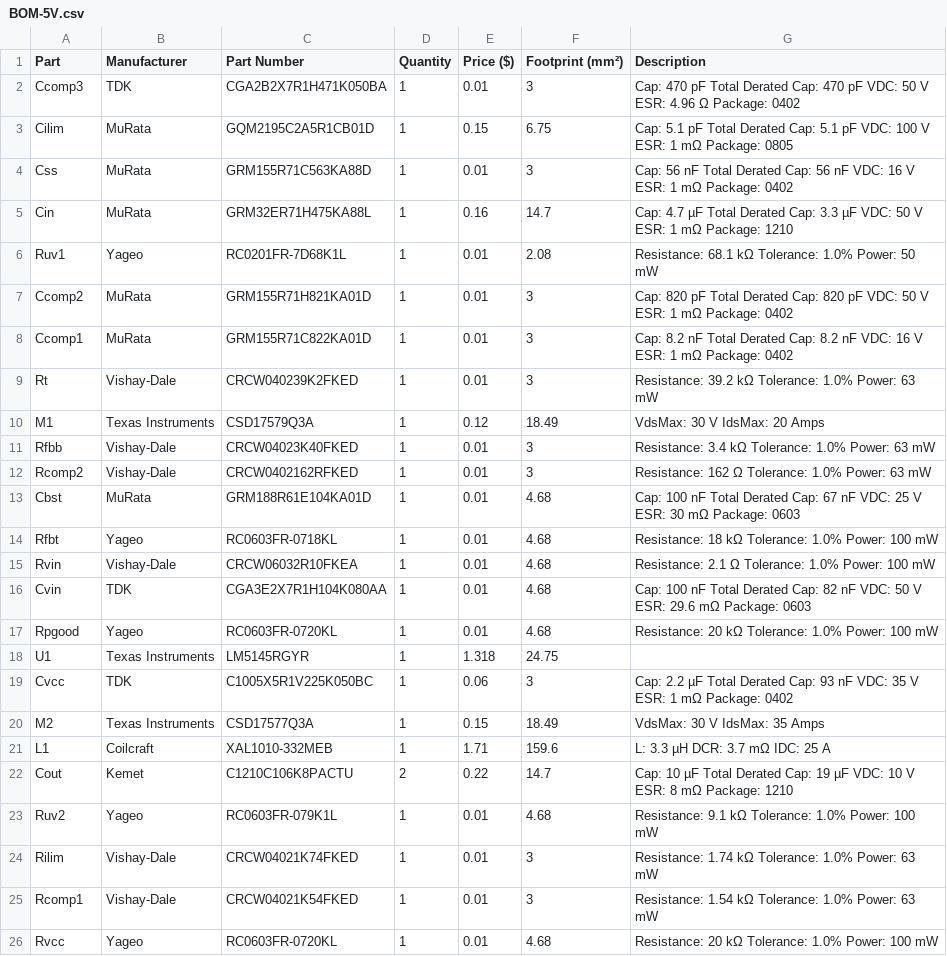
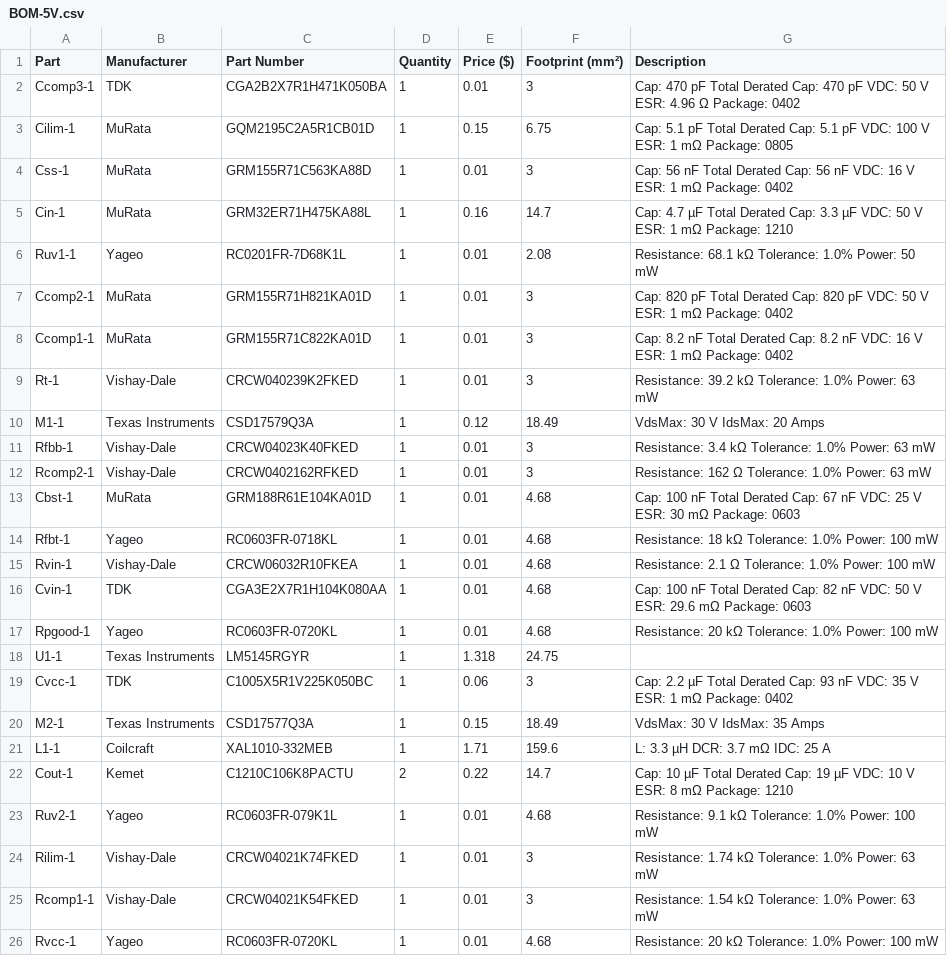
Before and after one commit to magwas/steam_powerplant, a CSV file: DCDC/BOM-5V.csv, drawn as a sheet.

```diff
--- a/DCDC/BOM-5V.csv
+++ b/DCDC/BOM-5V.csv
@@ -1,26 +1,26 @@
 Part,Manufacturer,Part Number,Quantity,Price ($),Footprint (mm²),Description
-Ccomp3,TDK,CGA2B2X7R1H471K050BA,1,0.01,3,Cap: 470 pF  Total Derated Cap: 470 pF  VDC: 50 V  ESR: 4.96 Ω  Package: 0402
-Cilim,MuRata,GQM2195C2A5R1CB01D,1,0.15,6.75,Cap: 5.1 pF  Total Derated Cap: 5.1 pF  VDC: 100 V  ESR: 1 mΩ  Package: 0805
-Css,MuRata,GRM155R71C563KA88D,1,0.01,3,Cap: 56 nF  Total Derated Cap: 56 nF  VDC: 16 V  ESR: 1 mΩ  Package: 0402
-Cin,MuRata,GRM32ER71H475KA88L,1,0.16,14.7,Cap: 4.7 µF  Total Derated Cap: 3.3 µF  VDC: 50 V  ESR: 1 mΩ  Package: 1210
-Ruv1,Yageo,RC0201FR-7D68K1L,1,0.01,2.08,Resistance: 68.1 kΩ  Tolerance: 1.0%  Power: 50 mW
-Ccomp2,MuRata,GRM155R71H821KA01D,1,0.01,3,Cap: 820 pF  Total Derated Cap: 820 pF  VDC: 50 V  ESR: 1 mΩ  Package: 0402
-Ccomp1,MuRata,GRM155R71C822KA01D,1,0.01,3,Cap: 8.2 nF  Total Derated Cap: 8.2 nF  VDC: 16 V  ESR: 1 mΩ  Package: 0402
-Rt,Vishay-Dale,CRCW040239K2FKED,1,0.01,3,Resistance: 39.2 kΩ  Tolerance: 1.0%  Power: 63 mW
-M1,Texas Instruments,CSD17579Q3A,1,0.12,18.49,VdsMax: 30 V  IdsMax: 20 Amps
-Rfbb,Vishay-Dale,CRCW04023K40FKED,1,0.01,3,Resistance: 3.4 kΩ  Tolerance: 1.0%  Power: 63 mW
-Rcomp2,Vishay-Dale,CRCW0402162RFKED,1,0.01,3,Resistance: 162 Ω  Tolerance: 1.0%  Power: 63 mW
-Cbst,MuRata,GRM188R61E104KA01D,1,0.01,4.68,Cap: 100 nF  Total Derated Cap: 67 nF  VDC: 25 V  ESR: 30 mΩ  Package: 0603
-Rfbt,Yageo,RC0603FR-0718KL,1,0.01,4.68,Resistance: 18 kΩ  Tolerance: 1.0%  Power: 100 mW
-Rvin,Vishay-Dale,CRCW06032R10FKEA,1,0.01,4.68,Resistance: 2.1 Ω  Tolerance: 1.0%  Power: 100 mW
-Cvin,TDK,CGA3E2X7R1H104K080AA,1,0.01,4.68,Cap: 100 nF  Total Derated Cap: 82 nF  VDC: 50 V  ESR: 29.6 mΩ  Package: 0603
-Rpgood,Yageo,RC0603FR-0720KL,1,0.01,4.68,Resistance: 20 kΩ  Tolerance: 1.0%  Power: 100 mW
-U1,Texas Instruments,LM5145RGYR,1,1.318,24.75,
-Cvcc,TDK,C1005X5R1V225K050BC,1,0.06,3,Cap: 2.2 µF  Total Derated Cap: 93 nF  VDC: 35 V  ESR: 1 mΩ  Package: 0402
-M2,Texas Instruments,CSD17577Q3A,1,0.15,18.49,VdsMax: 30 V  IdsMax: 35 Amps
-L1,Coilcraft,XAL1010-332MEB,1,1.71,159.6,L: 3.3 µH  DCR: 3.7 mΩ  IDC: 25 A
-Cout,Kemet,C1210C106K8PACTU,2,0.22,14.7,Cap: 10 µF  Total Derated Cap: 19 µF  VDC: 10 V  ESR: 8 mΩ  Package: 1210
-Ruv2,Yageo,RC0603FR-079K1L,1,0.01,4.68,Resistance: 9.1 kΩ  Tolerance: 1.0%  Power: 100 mW
-Rilim,Vishay-Dale,CRCW04021K74FKED,1,0.01,3,Resistance: 1.74 kΩ  Tolerance: 1.0%  Power: 63 mW
-Rcomp1,Vishay-Dale,CRCW04021K54FKED,1,0.01,3,Resistance: 1.54 kΩ  Tolerance: 1.0%  Power: 63 mW
-Rvcc,Yageo,RC0603FR-0720KL,1,0.01,4.68,Resistance: 20 kΩ  Tolerance: 1.0%  Power: 100 mW
+Ccomp3-1,TDK,CGA2B2X7R1H471K050BA,1,0.01,3,Cap: 470 pF  Total Derated Cap: 470 pF  VDC: 50 V  ESR: 4.96 Ω  Package: 0402
+Cilim-1,MuRata,GQM2195C2A5R1CB01D,1,0.15,6.75,Cap: 5.1 pF  Total Derated Cap: 5.1 pF  VDC: 100 V  ESR: 1 mΩ  Package: 0805
+Css-1,MuRata,GRM155R71C563KA88D,1,0.01,3,Cap: 56 nF  Total Derated Cap: 56 nF  VDC: 16 V  ESR: 1 mΩ  Package: 0402
+Cin-1,MuRata,GRM32ER71H475KA88L,1,0.16,14.7,Cap: 4.7 µF  Total Derated Cap: 3.3 µF  VDC: 50 V  ESR: 1 mΩ  Package: 1210
+Ruv1-1,Yageo,RC0201FR-7D68K1L,1,0.01,2.08,Resistance: 68.1 kΩ  Tolerance: 1.0%  Power: 50 mW
+Ccomp2-1,MuRata,GRM155R71H821KA01D,1,0.01,3,Cap: 820 pF  Total Derated Cap: 820 pF  VDC: 50 V  ESR: 1 mΩ  Package: 0402
+Ccomp1-1,MuRata,GRM155R71C822KA01D,1,0.01,3,Cap: 8.2 nF  Total Derated Cap: 8.2 nF  VDC: 16 V  ESR: 1 mΩ  Package: 0402
+Rt-1,Vishay-Dale,CRCW040239K2FKED,1,0.01,3,Resistance: 39.2 kΩ  Tolerance: 1.0%  Power: 63 mW
+M1-1,Texas Instruments,CSD17579Q3A,1,0.12,18.49,VdsMax: 30 V  IdsMax: 20 Amps
+Rfbb-1,Vishay-Dale,CRCW04023K40FKED,1,0.01,3,Resistance: 3.4 kΩ  Tolerance: 1.0%  Power: 63 mW
+Rcomp2-1,Vishay-Dale,CRCW0402162RFKED,1,0.01,3,Resistance: 162 Ω  Tolerance: 1.0%  Power: 63 mW
+Cbst-1,MuRata,GRM188R61E104KA01D,1,0.01,4.68,Cap: 100 nF  Total Derated Cap: 67 nF  VDC: 25 V  ESR: 30 mΩ  Package: 0603
+Rfbt-1,Yageo,RC0603FR-0718KL,1,0.01,4.68,Resistance: 18 kΩ  Tolerance: 1.0%  Power: 100 mW
+Rvin-1,Vishay-Dale,CRCW06032R10FKEA,1,0.01,4.68,Resistance: 2.1 Ω  Tolerance: 1.0%  Power: 100 mW
+Cvin-1,TDK,CGA3E2X7R1H104K080AA,1,0.01,4.68,Cap: 100 nF  Total Derated Cap: 82 nF  VDC: 50 V  ESR: 29.6 mΩ  Package: 0603
+Rpgood-1,Yageo,RC0603FR-0720KL,1,0.01,4.68,Resistance: 20 kΩ  Tolerance: 1.0%  Power: 100 mW
+U1-1,Texas Instruments,LM5145RGYR,1,1.318,24.75,
+Cvcc-1,TDK,C1005X5R1V225K050BC,1,0.06,3,Cap: 2.2 µF  Total Derated Cap: 93 nF  VDC: 35 V  ESR: 1 mΩ  Package: 0402
+M2-1,Texas Instruments,CSD17577Q3A,1,0.15,18.49,VdsMax: 30 V  IdsMax: 35 Amps
+L1-1,Coilcraft,XAL1010-332MEB,1,1.71,159.6,L: 3.3 µH  DCR: 3.7 mΩ  IDC: 25 A
+Cout-1,Kemet,C1210C106K8PACTU,2,0.22,14.7,Cap: 10 µF  Total Derated Cap: 19 µF  VDC: 10 V  ESR: 8 mΩ  Package: 1210
+Ruv2-1,Yageo,RC0603FR-079K1L,1,0.01,4.68,Resistance: 9.1 kΩ  Tolerance: 1.0%  Power: 100 mW
+Rilim-1,Vishay-Dale,CRCW04021K74FKED,1,0.01,3,Resistance: 1.74 kΩ  Tolerance: 1.0%  Power: 63 mW
+Rcomp1-1,Vishay-Dale,CRCW04021K54FKED,1,0.01,3,Resistance: 1.54 kΩ  Tolerance: 1.0%  Power: 63 mW
+Rvcc-1,Yageo,RC0603FR-0720KL,1,0.01,4.68,Resistance: 20 kΩ  Tolerance: 1.0%  Power: 100 mW
```
Also changed, not shown: DCDC/BOM-12V.csv, DCDC/BOM.3.3V.csv, 15 other files.
